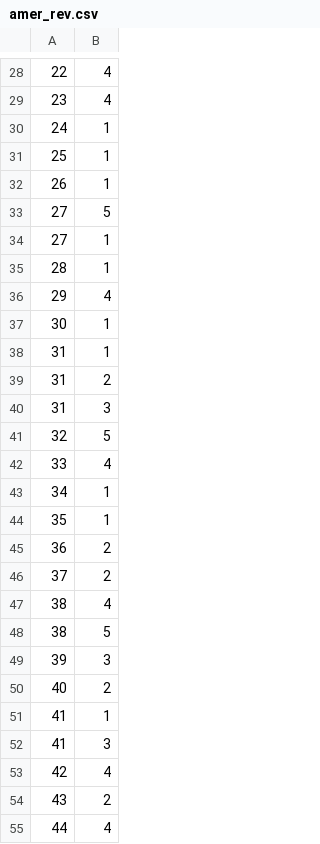
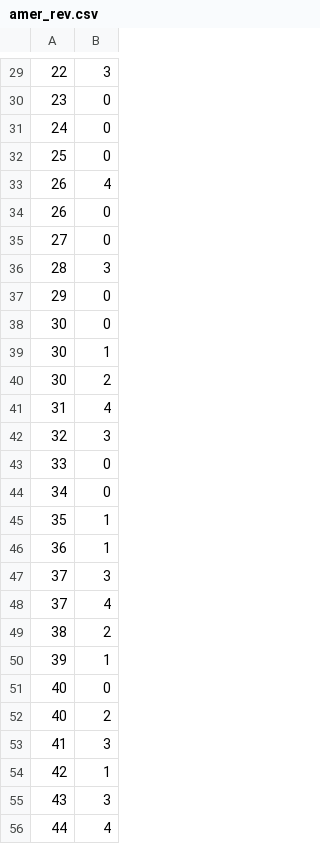
Before and after one commit to deepakacharyab/community_detection_gumbel_softmax, a CSV file: datasets/amer_rev.csv, drawn as a sheet; only a part is shown, gaps mark what is left out; the diff covers the shown part only.

```diff
--- a/datasets/amer_rev.csv
+++ b/datasets/amer_rev.csv
@@ -28,28 +29,28 @@
-22,4
-23,4
-24,1
-25,1
-26,1
-27,5
-27,1
-28,1
-29,4
+22,3
+23,0
+24,0
+25,0
+26,4
+26,0
+27,0
+28,3
+29,0
+30,0
 30,1
-31,1
-31,2
-31,3
-32,5
-33,4
-34,1
+30,2
+31,4
+32,3
+33,0
+34,0
 35,1
-36,2
-37,2
-38,4
-38,5
-39,3
+36,1
+37,3
+37,4
+38,2
+39,1
+40,0
 40,2
-41,1
 41,3
-42,4
-43,2
+42,1
+43,3
 44,4
```
Also changed, not shown: 15 added rows, 15 removed rows and 96 edited cells elsewhere in this file, datasets/train.csv, datasets/tribe.csv, 2 other files.
